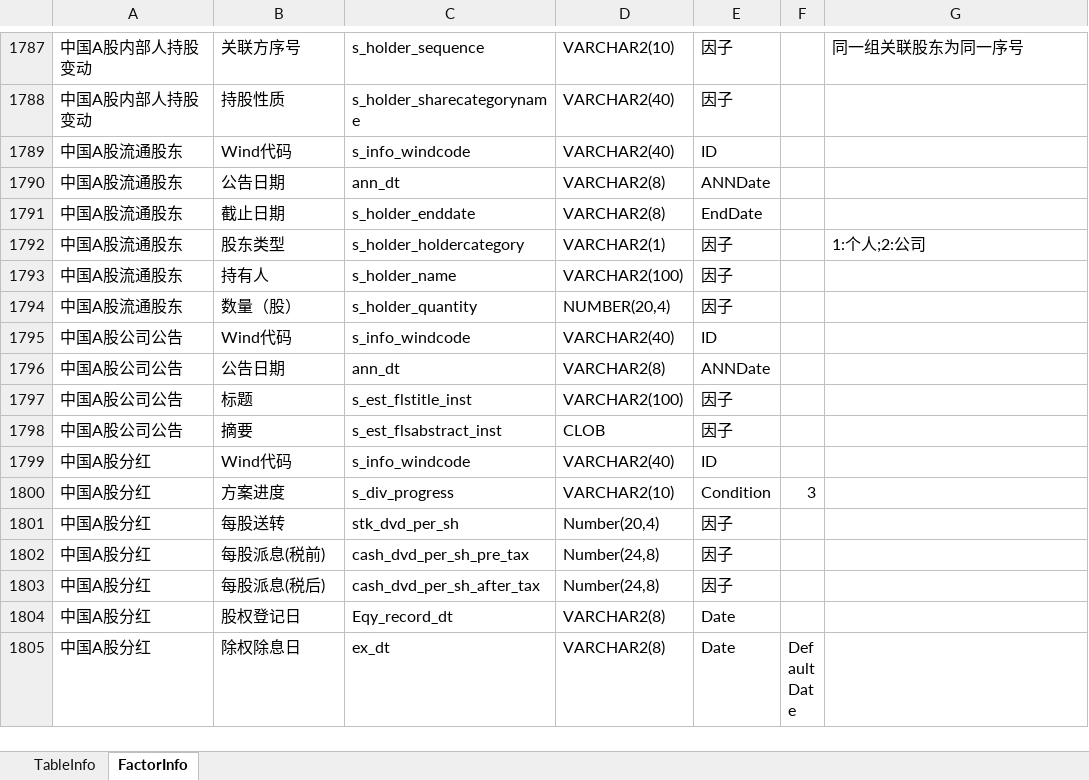
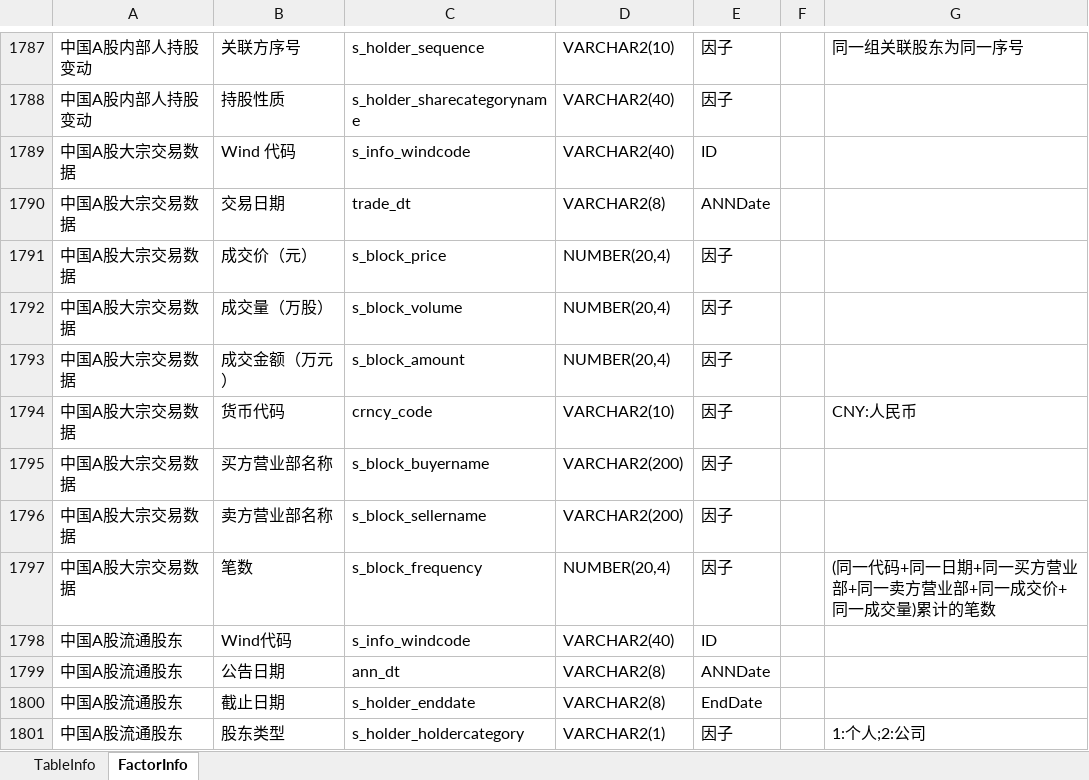
Before and after one commit to Scorpi000/QuantStudio, an Excel workbook: QuantStudio/Resource/WindDB2Info.xlsx, sheet FactorInfo, drawn as a sheet; only a part is shown, gaps mark what is left out; the shorter side is filled out with more unchanged rows; values as stored, in another font and other column widths than the file's, no borders; the diff names each change by its address in the sheet, - before the commit and + after, or states it on an @@ line.

```diff
--- a/QuantStudio/Resource/WindDB2Info.xlsx (sheet FactorInfo)
+++ b/QuantStudio/Resource/WindDB2Info.xlsx (sheet FactorInfo)
+row 1789: 中国A股大宗交易数据 | Wind 代码 | s_info_windcode | VARCHAR2(40) | ID
+row 1790: 中国A股大宗交易数据 | 交易日期 | trade_dt | VARCHAR2(8) | ANNDate
+row 1791: 中国A股大宗交易数据 | 成交价（元） | s_block_price | NUMBER(20,4) | 因子
+row 1792: 中国A股大宗交易数据 | 成交量（万股） | s_block_volume | NUMBER(20,4) | 因子
+row 1793: 中国A股大宗交易数据 | 成交金额（万元） | s_block_amount | NUMBER(20,4) | 因子
+row 1794: 中国A股大宗交易数据 | 货币代码 | crncy_code | VARCHAR2(10) | 因子 |  | CNY:人民币
+row 1795: 中国A股大宗交易数据 | 买方营业部名称 | s_block_buyername | VARCHAR2(200) | 因子
+row 1796: 中国A股大宗交易数据 | 卖方营业部名称 | s_block_sellername | VARCHAR2(200) | 因子
+row 1797: 中国A股大宗交易数据 | 笔数 | s_block_frequency | NUMBER(20,4) | 因子 |  | (同一代码+同一日期+同一买方营业部+同一卖方营业部+同一成交价+同一成交量)累计的笔数
```
Also changed, not shown: sheet TableInfo, 3 other files.
